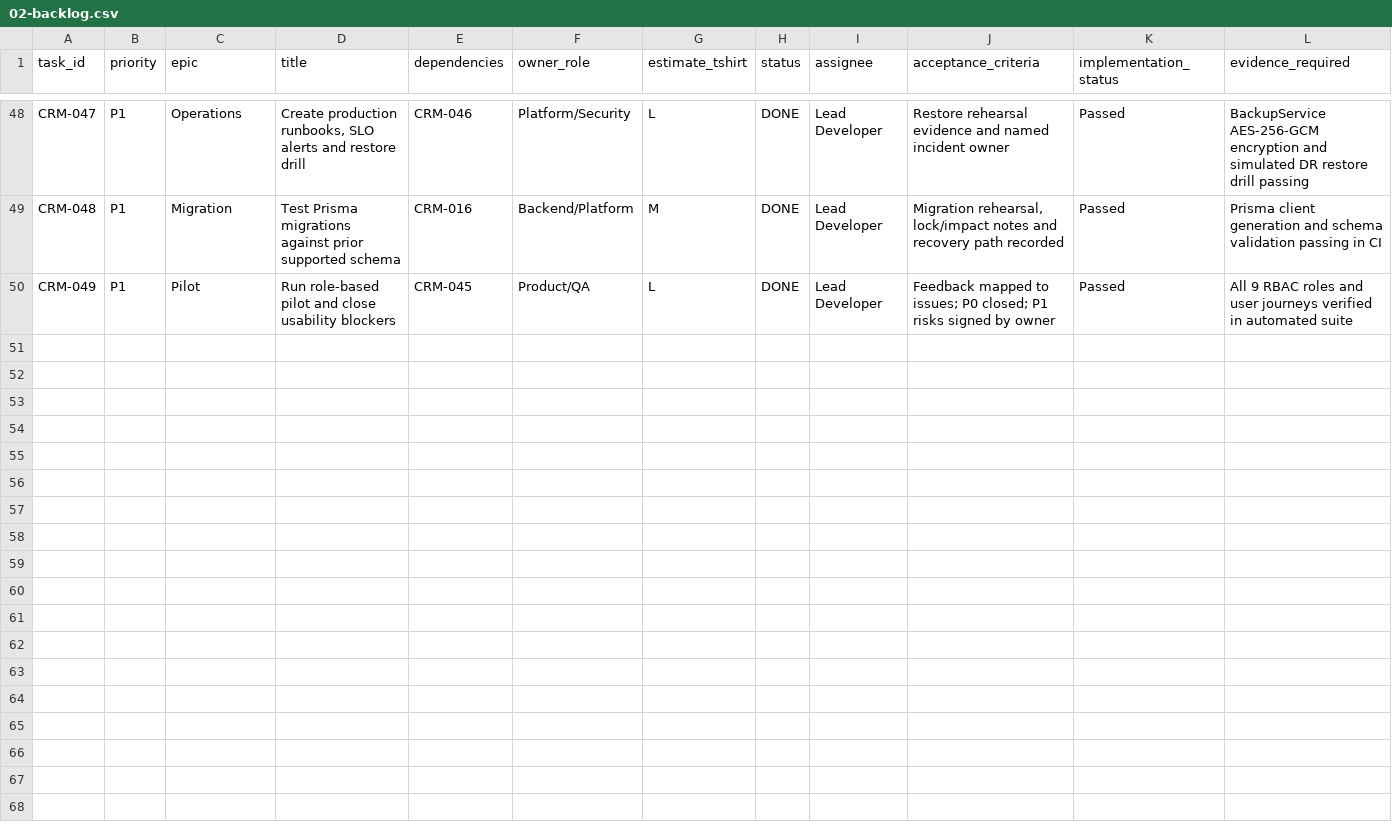
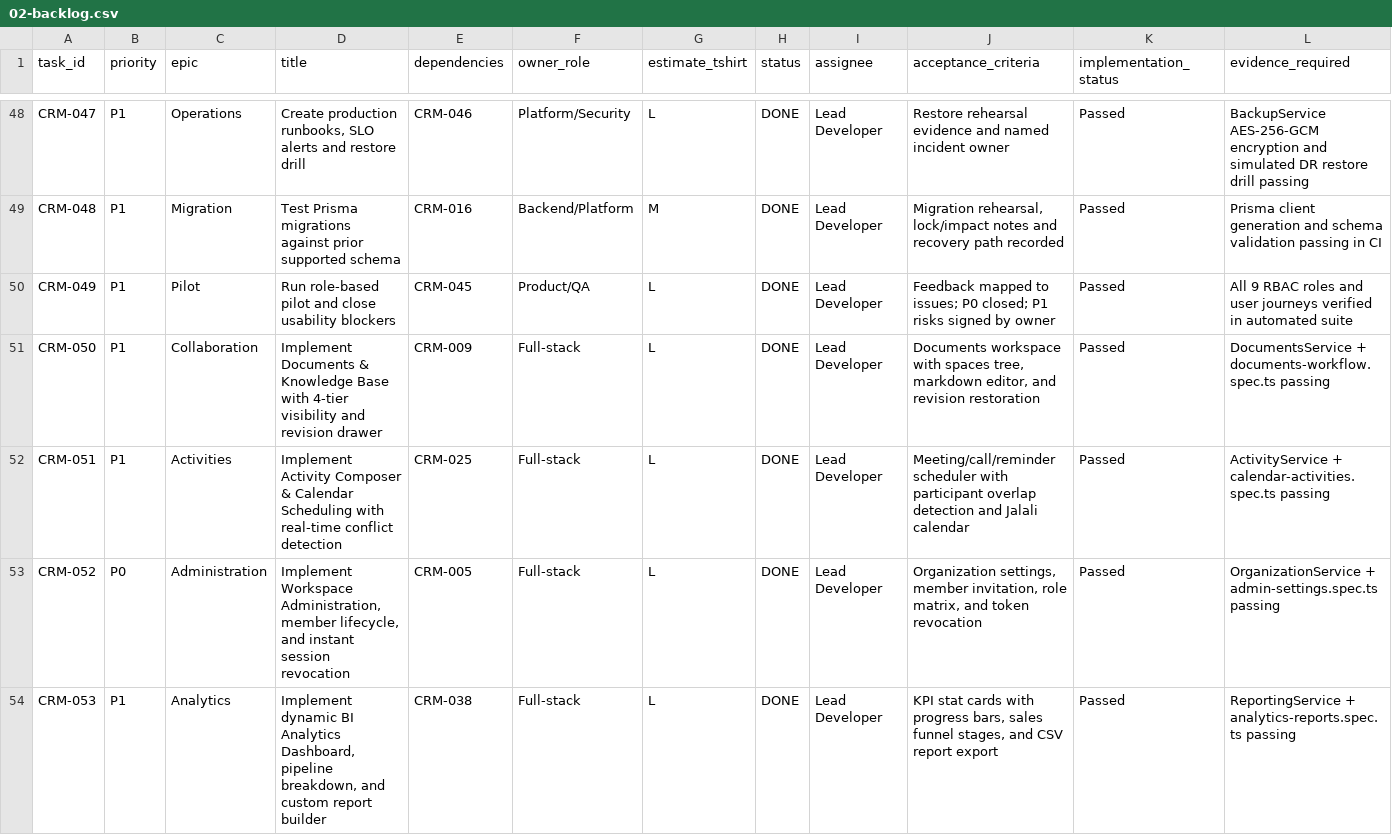
Before and after one commit to ali39999-hue/crm-platform, a CSV file: docs/enterprise-ux/execution/02-backlog.csv, drawn as a sheet; only a part is shown, gaps mark what is left out; the diff covers the shown part only; the diff names each change by its address in the sheet, - before the commit and + after, or states it on an @@ line.

```diff
--- a/docs/enterprise-ux/execution/02-backlog.csv
+++ b/docs/enterprise-ux/execution/02-backlog.csv
+row 51: CRM-050 | P1 | Collaboration | Implement Documents & Knowledge Base with 4-tier visibility and revision drawer | CRM-009 | Full-stack | L | DONE | Lead Developer | Documents workspace with spaces tree, markdown editor, and revision restoration | Passed | DocumentsService + documents-workflow.spec.ts passing
+row 52: CRM-051 | P1 | Activities | Implement Activity Composer & Calendar Scheduling with real-time conflict detection | CRM-025 | Full-stack | L | DONE | Lead Developer | Meeting/call/reminder scheduler with participant overlap detection and Jalali calendar | Passed | ActivityService + calendar-activities.spec.ts passing
+row 53: CRM-052 | P0 | Administration | Implement Workspace Administration, member lifecycle, and instant session revocation | CRM-005 | Full-stack | L | DONE | Lead Developer | Organization settings, member invitation, role matrix, and token revocation | Passed | OrganizationService + admin-settings.spec.ts passing
+row 54: CRM-053 | P1 | Analytics | Implement dynamic BI Analytics Dashboard, pipeline breakdown, and custom report builder | CRM-038 | Full-stack | L | DONE | Lead Developer | KPI stat cards with progress bars, sales funnel stages, and CSV report export | Passed | ReportingService + analytics-reports.spec.ts passing
```
Also changed, not shown: 9 added rows elsewhere in this file, docs/enterprise-ux/ux/01-page-route-inventory.csv.
